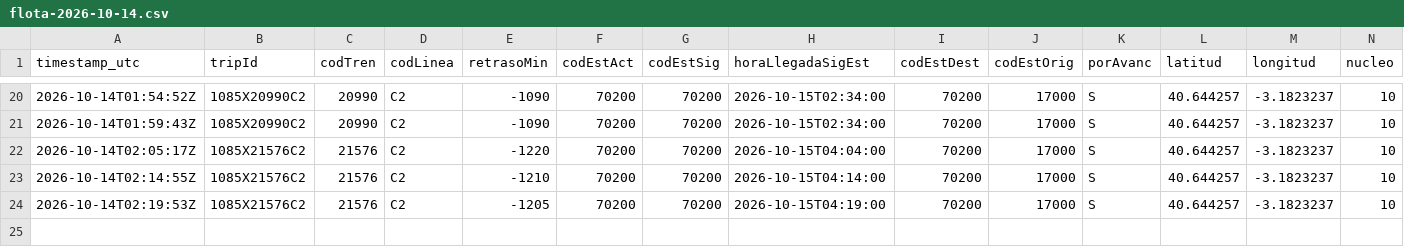
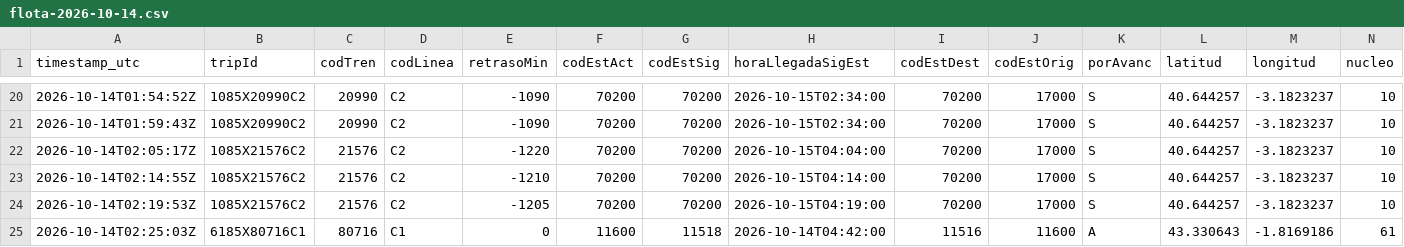
Before and after one commit to josernalist/renfe-cercanias, a CSV file: data/2026/10/flota-2026-10-14.csv, drawn as a sheet; only a part is shown, gaps mark what is left out; rows hold the shown columns only; the diff names each change by its address in the sheet, - before the commit and + after, or states it on an @@ line.

```diff
--- a/data/2026/10/flota-2026-10-14.csv
+++ b/data/2026/10/flota-2026-10-14.csv
+row 25: 2026-10-14T02:25:03Z | 6185X80716C1 | 80716 | C1 | 0 | 11600 | 11518 | 2026-10-14T04:42:00 | 11516 | 11600 | A | 43.330643 | -1.8169186 | 61
```
